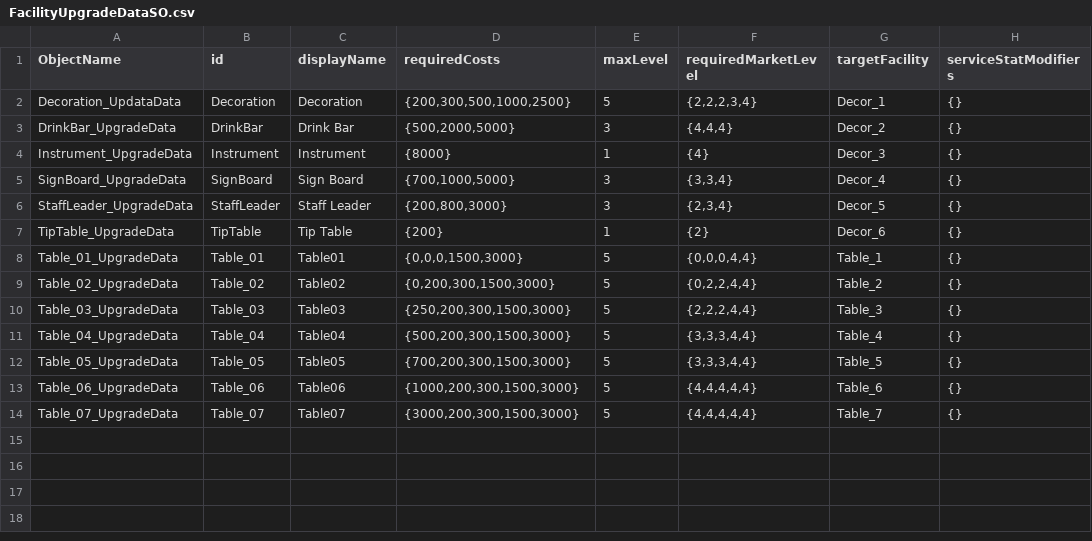
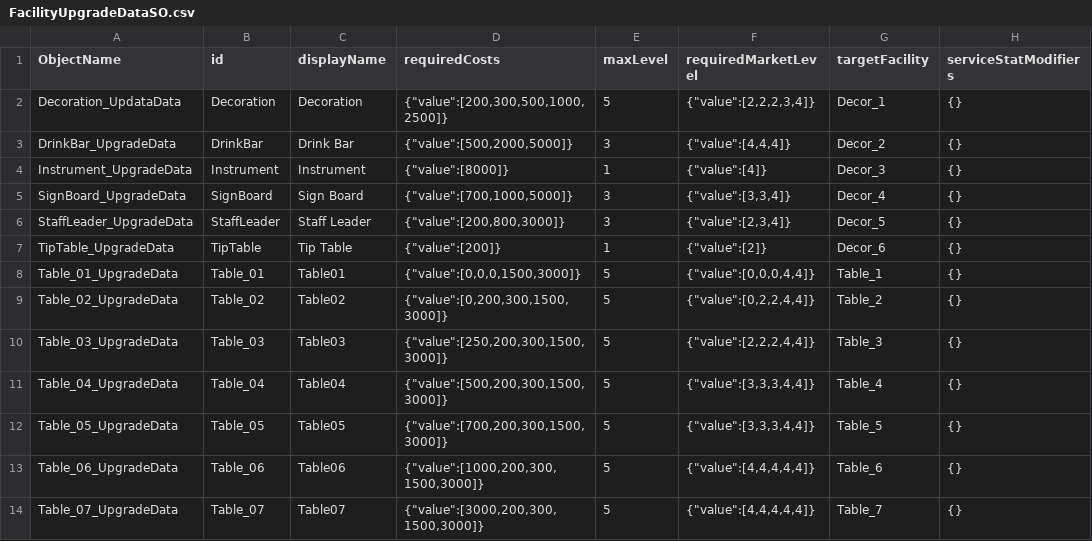
Before and after one commit to kdy2640/OzG7_Team3_GameProject, a CSV file: Assets/Resources/SOs/UpgradeDatas/Facility/FacilityUpgradeDataSO.csv, drawn as a sheet.

```diff
--- a/Assets/Resources/SOs/UpgradeDatas/Facility/FacilityUpgradeDataSO.csv
+++ b/Assets/Resources/SOs/UpgradeDatas/Facility/FacilityUpgradeDataSO.csv
@@ -1,14 +1,14 @@
 ObjectName,id,displayName,requiredCosts,maxLevel,requiredMarketLevel,targetFacility,serviceStatModifiers
-Decoration_UpdataData,Decoration,Decoration,"{200,300,500,1000,2500}",5,"{2,2,2,3,4}",Decor_1,{}
-DrinkBar_UpgradeData,DrinkBar,Drink Bar,"{500,2000,5000}",3,"{4,4,4}",Decor_2,{}
-Instrument_UpgradeData,Instrument,Instrument,{8000},1,{4},Decor_3,{}
-SignBoard_UpgradeData,SignBoard,Sign Board,"{700,1000,5000}",3,"{3,3,4}",Decor_4,{}
-StaffLeader_UpgradeData,StaffLeader,Staff Leader,"{200,800,3000}",3,"{2,3,4}",Decor_5,{}
-TipTable_UpgradeData,TipTable,Tip Table,{200},1,{2},Decor_6,{}
-Table_01_UpgradeData,Table_01,Table01,"{0,0,0,1500,3000}",5,"{0,0,0,4,4}",Table_1,{}
-Table_02_UpgradeData,Table_02,Table02,"{0,200,300,1500,3000}",5,"{0,2,2,4,4}",Table_2,{}
-Table_03_UpgradeData,Table_03,Table03,"{250,200,300,1500,3000}",5,"{2,2,2,4,4}",Table_3,{}
-Table_04_UpgradeData,Table_04,Table04,"{500,200,300,1500,3000}",5,"{3,3,3,4,4}",Table_4,{}
-Table_05_UpgradeData,Table_05,Table05,"{700,200,300,1500,3000}",5,"{3,3,3,4,4}",Table_5,{}
-Table_06_UpgradeData,Table_06,Table06,"{1000,200,300,1500,3000}",5,"{4,4,4,4,4}",Table_6,{}
-Table_07_UpgradeData,Table_07,Table07,"{3000,200,300,1500,3000}",5,"{4,4,4,4,4}",Table_7,{}
+Decoration_UpdataData,Decoration,Decoration,"{""value"":[200,300,500,1000,2500]}",5,"{""value"":[2,2,2,3,4]}",Decor_1,{}
+DrinkBar_UpgradeData,DrinkBar,Drink Bar,"{""value"":[500,2000,5000]}",3,"{""value"":[4,4,4]}",Decor_2,{}
+Instrument_UpgradeData,Instrument,Instrument,"{""value"":[8000]}",1,"{""value"":[4]}",Decor_3,{}
+SignBoard_UpgradeData,SignBoard,Sign Board,"{""value"":[700,1000,5000]}",3,"{""value"":[3,3,4]}",Decor_4,{}
+StaffLeader_UpgradeData,StaffLeader,Staff Leader,"{""value"":[200,800,3000]}",3,"{""value"":[2,3,4]}",Decor_5,{}
+TipTable_UpgradeData,TipTable,Tip Table,"{""value"":[200]}",1,"{""value"":[2]}",Decor_6,{}
+Table_01_UpgradeData,Table_01,Table01,"{""value"":[0,0,0,1500,3000]}",5,"{""value"":[0,0,0,4,4]}",Table_1,{}
+Table_02_UpgradeData,Table_02,Table02,"{""value"":[0,200,300,1500,3000]}",5,"{""value"":[0,2,2,4,4]}",Table_2,{}
+Table_03_UpgradeData,Table_03,Table03,"{""value"":[250,200,300,1500,3000]}",5,"{""value"":[2,2,2,4,4]}",Table_3,{}
+Table_04_UpgradeData,Table_04,Table04,"{""value"":[500,200,300,1500,3000]}",5,"{""value"":[3,3,3,4,4]}",Table_4,{}
+Table_05_UpgradeData,Table_05,Table05,"{""value"":[700,200,300,1500,3000]}",5,"{""value"":[3,3,3,4,4]}",Table_5,{}
+Table_06_UpgradeData,Table_06,Table06,"{""value"":[1000,200,300,1500,3000]}",5,"{""value"":[4,4,4,4,4]}",Table_6,{}
+Table_07_UpgradeData,Table_07,Table07,"{""value"":[3000,200,300,1500,3000]}",5,"{""value"":[4,4,4,4,4]}",Table_7,{}
```
Also changed, not shown: Assets/Resources/SOs/DefinitionDatas/FacilityDataSO/FacilityDataSO.csv, Assets/Resources/SOs/UpgradeDatas/Employee/EmployeeUpgradeDataSO.csv, 54 other files.
